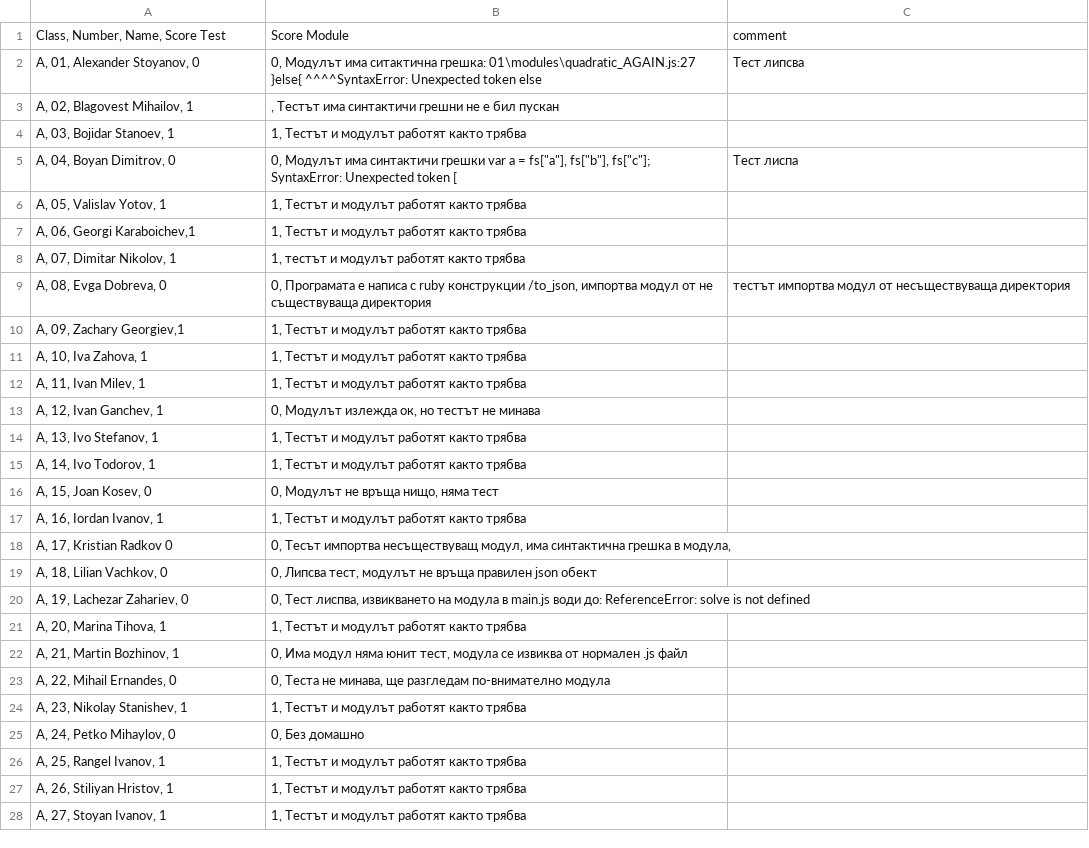
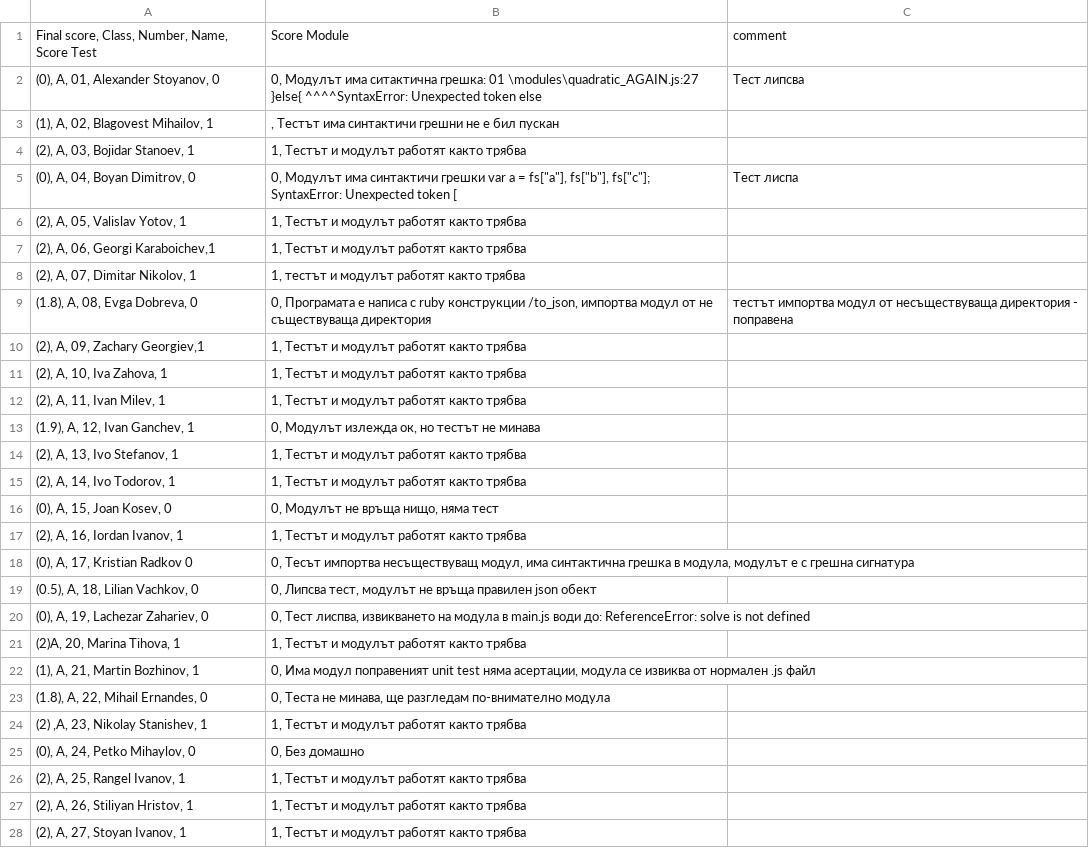
Before and after one commit to thebravoman/software_engineering_2016, a CSV file: h09_nodejs_modules_tests/results.csv, drawn as a sheet; only a part is shown; the diff covers the shown part only.

Commit message:
final score

```diff
--- a/h09_nodejs_modules_tests/results.csv
+++ b/h09_nodejs_modules_tests/results.csv
@@ -1,28 +1,28 @@
-Class, Number, Name, Score Test |Score Module |comment
-A, 01, Alexander Stoyanov, 0|0, Модулът има ситактична грешка: 01\modules\quadratic_AGAIN.js:27               }else{                 ^^^^SyntaxError: Unexpected token else | Тест липсва
-A, 02, Blagovest Mihailov, 1|,  Tестът има синтактичи грешни не е бил пускан
-A, 03, Bojidar Stanoev, 1|1,  Тестът и модулът работят както трябва
-A, 04, Boyan Dimitrov, 0|0,  Mодулът има синтактичи грешки var a = fs["a"], fs["b"], fs["c"]; SyntaxError: Unexpected token [ | Тест лиспа
-A, 05, Valislav Yotov, 1|1, Tестът и модулът работят както трябва
-A, 06, Georgi Karaboichev,1|1, Тестът и модулът работят както трябва
-A, 07, Dimitar Nikolov, 1|1, тестът и модулът работят както трябва
-A, 08, Evga Dobreva, 0|0, Програмата е написа с ruby конструкции /to_json, импортва модул от не съществуваща директория| тестът импортва модул от несъществуваща директория
-A, 09, Zachary Georgiev,1|1, Тестът и модулът работят както трябва
-A, 10, Iva Zahova, 1|1, Тестът и модулът работят както трябва
-A, 11, Ivan Milev, 1|1, Тестът и модулът работят както трябва
-A, 12, Ivan Ganchev, 1|0, Модулът излежда ок, но тестът не минава
-A, 13, Ivo Stefanov, 1|1, Тестът и модулът работят както трябва
-A, 14, Ivo Todorov, 1|1, Тестът и модулът работят както трябва
-A, 15, Joan Kosev, 0|0, Модулът не връща нищо, няма тест
-A, 16, Iordan Ivanov, 1|1, Тестът и модулът работят както трябва
-A, 17, Kristian Radkov 0|0, Тесът импортва несъществуващ модул, има синтактична грешка в модула,
-A, 18, Lilian Vachkov, 0|0, Липсва тест, модулът не връща правилен json обект
-A, 19, Lachezar Zahariev, 0|0, Тест лиспва, извикването на модула в main.js води до: ReferenceError: solve is not defined
-A, 20, Marina Tihova, 1|1, Тестът и модулът работят както трябва
-A, 21, Martin Bozhinov, 1|0, Има модул няма юнит тест, модула се извиква от нормален .js файл
-A, 22, Mihail Ernandes, 0|0, Теста не минава, ще разгледам по-внимателно модула
-A, 23, Nikolay Stanishev, 1|1, Тестът и модулът работят както трябва
-A, 24, Petko Mihaylov, 0|0,  Без домашно
-A, 25, Rangel Ivanov, 1|1, Тестът и модулът работят както трябва
-A, 26, Stiliyan Hristov, 1|1, Тестът и модулът работят както трябва
-A, 27, Stoyan Ivanov, 1|1, Тестът и модулът работят както трябва
+Final score, Class, Number, Name, Score Test |Score Module |comment
+(0), A, 01, Alexander Stoyanov, 0|0, Модулът има ситактична грешка: 01		\modules\quadratic_AGAIN.js:27               }else{                 ^^^^SyntaxError: Unexpected token else | Тест липсва
+(1), A, 02, Blagovest Mihailov, 1|,  Tестът има синтактичи грешни не е бил пускан
+(2), A, 03, Bojidar Stanoev, 1|1,  Тестът и модулът работят както трябва
+(0), A, 04, Boyan Dimitrov, 0|0,  Mодулът има синтактичи грешки var a = fs["a"], fs["b"], fs["c"]; SyntaxError: Unexpected token [ | Тест лиспа
+(2), A, 05, Valislav Yotov, 1|1, Tестът и модулът работят както трябва
+(2), A, 06, Georgi Karaboichev,1|1, Тестът и модулът работят както трябва
+(2), A, 07, Dimitar Nikolov, 1|1, тестът и модулът работят както трябва
+(1.8), A, 08, Evga Dobreva, 0|0, Програмата е написа с ruby конструкции /to_json, импортва модул от не съществуваща директория| тестът импортва модул от несъществуваща директория - поправена
+(2), A, 09, Zachary Georgiev,1|1, Тестът и модулът работят както трябва
+(2), A, 10, Iva Zahova, 1|1, Тестът и модулът работят както трябва
+(2), A, 11, Ivan Milev, 1|1, Тестът и модулът работят както трябва
+(1.9), A, 12, Ivan Ganchev, 1|0, Модулът излежда ок, но тестът не минава
+(2), A, 13, Ivo Stefanov, 1|1, Тестът и модулът работят както трябва
+(2), A, 14, Ivo Todorov, 1|1, Тестът и модулът работят както трябва
+(0), A, 15, Joan Kosev, 0|0, Модулът не връща нищо, няма тест
+(2), A, 16, Iordan Ivanov, 1|1, Тестът и модулът работят както трябва
+(0), A, 17, Kristian Radkov 0|0, Тесът импортва несъществуващ модул, има синтактична грешка в модула, модулът е с грешна сигнатура
+(0.5), A, 18, Lilian Vachkov, 0|0, Липсва тест, модулът не връща правилен json обект
+(0), A, 19, Lachezar Zahariev, 0|0, Тест лиспва, извикването на модула в main.js води до: ReferenceError: solve is not defined
+(2)A, 20, Marina Tihova, 1|1, Тестът и модулът работят както трябва
+(1), A, 21, Martin Bozhinov, 1|0, Има модул поправеният unit test няма асертации, модула се извиква от нормален .js файл
+(1.8), A, 22, Mihail Ernandes, 0|0, Теста не минава, ще разгледам по-внимателно модула
+(2) ,A, 23, Nikolay Stanishev, 1|1, Тестът и модулът работят както трябва
+(0), A, 24, Petko Mihaylov, 0|0,  Без домашно
+(2), A, 25, Rangel Ivanov, 1|1, Тестът и модулът работят както трябва
+(2), A, 26, Stiliyan Hristov, 1|1, Тестът и модулът работят както трябва
+(2), A, 27, Stoyan Ivanov, 1|1, Тестът и модулът работят както трябва
```
Also changed, not shown: 2 added rows, 3 removed rows and 30 edited cells elsewhere in this file.
